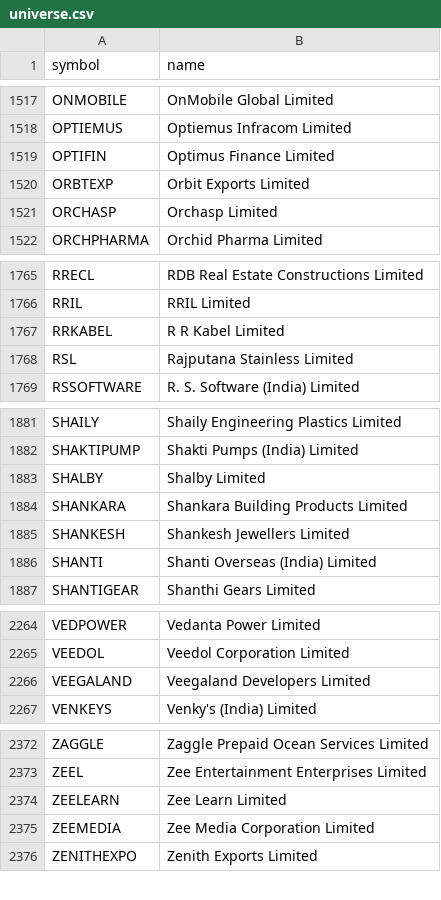
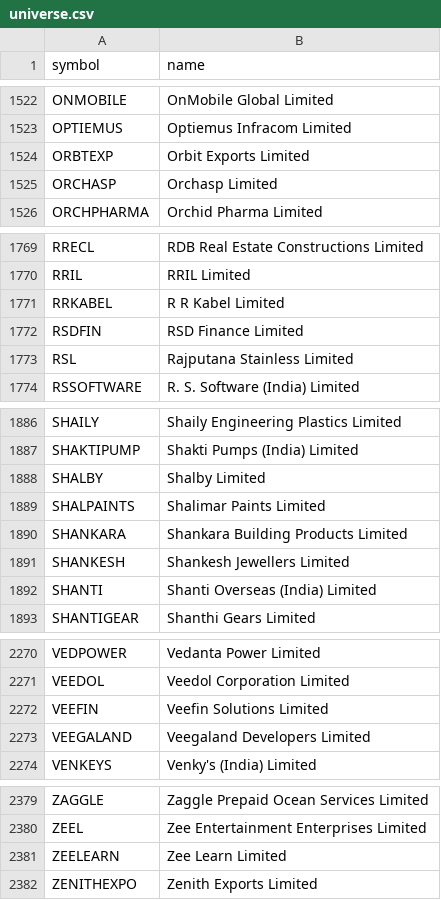
Before and after one commit to shisharay2468-sys/MOMENTUM-PF-ADVANCED, a CSV file: momentum-v2/universe.csv, drawn as a sheet; only a part is shown, gaps mark what is left out; the diff covers the shown part only.

```diff
--- a/momentum-v2/universe.csv
+++ b/momentum-v2/universe.csv
@@ -1518,3 +1523,2 @@ ONMOBILE,OnMobile Global Limited
 OPTIEMUS,Optiemus Infracom Limited
-OPTIFIN,Optimus Finance Limited
 ORBTEXP,Orbit Exports Limited
@@ -1767,2 +1771,3 @@ RRIL,RRIL Limited
 RRKABEL,R R Kabel Limited
+RSDFIN,RSD Finance Limited
 RSL,Rajputana Stainless Limited
@@ -1883,2 +1888,3 @@ SHAKTIPUMP,Shakti Pumps (India) Limited
 SHALBY,Shalby Limited
+SHALPAINTS,Shalimar Paints Limited
 SHANKARA,Shankara Building Products Limited
@@ -2265,2 +2271,3 @@ VEDPOWER,Vedanta Power Limited
 VEEDOL,Veedol Corporation Limited
+VEEFIN,Veefin Solutions Limited
 VEEGALAND,Veegaland Developers Limited
@@ -2374,3 +2381,2 @@ ZEEL,Zee Entertainment Enterprises Limited
 ZEELEARN,Zee Learn Limited
-ZEEMEDIA,Zee Media Corporation Limited
 ZENITHEXPO,Zenith Exports Limited
```
Also changed, not shown: 8 added rows and 3 removed rows elsewhere in this file, 7 other files.
